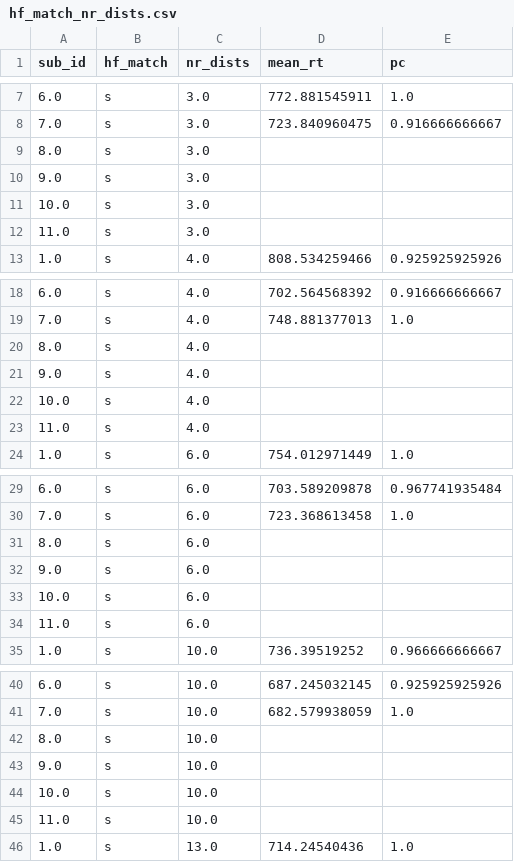
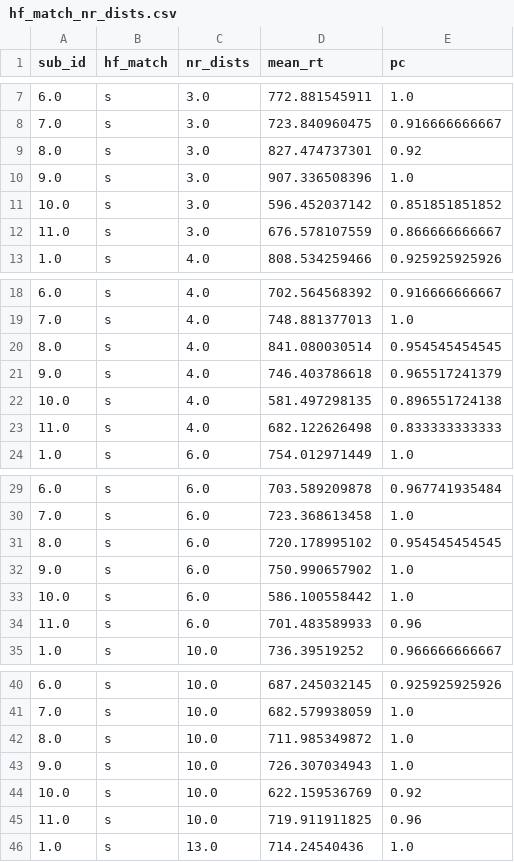
Before and after one commit to jpw3/ratio_nt_python, a CSV file: data/hf_match_nr_dists.csv, drawn as a sheet; only a part is shown, gaps mark what is left out; the diff covers the shown part only.

```diff
--- a/data/hf_match_nr_dists.csv
+++ b/data/hf_match_nr_dists.csv
@@ -8,6 +8,6 @@ sub_id,hf_match,nr_dists,mean_rt,pc
 7.0,s,3.0,723.840960475,0.916666666667
-8.0,s,3.0,,
-9.0,s,3.0,,
-10.0,s,3.0,,
-11.0,s,3.0,,
+8.0,s,3.0,827.474737301,0.92
+9.0,s,3.0,907.336508396,1.0
+10.0,s,3.0,596.452037142,0.851851851852
+11.0,s,3.0,676.578107559,0.866666666667
 1.0,s,4.0,808.534259466,0.925925925926
@@ -19,6 +19,6 @@ sub_id,hf_match,nr_dists,mean_rt,pc
 7.0,s,4.0,748.881377013,1.0
-8.0,s,4.0,,
-9.0,s,4.0,,
-10.0,s,4.0,,
-11.0,s,4.0,,
+8.0,s,4.0,841.080030514,0.954545454545
+9.0,s,4.0,746.403786618,0.965517241379
+10.0,s,4.0,581.497298135,0.896551724138
+11.0,s,4.0,682.122626498,0.833333333333
 1.0,s,6.0,754.012971449,1.0
@@ -30,6 +30,6 @@ sub_id,hf_match,nr_dists,mean_rt,pc
 7.0,s,6.0,723.368613458,1.0
-8.0,s,6.0,,
-9.0,s,6.0,,
-10.0,s,6.0,,
-11.0,s,6.0,,
+8.0,s,6.0,720.178995102,0.954545454545
+9.0,s,6.0,750.990657902,1.0
+10.0,s,6.0,586.100558442,1.0
+11.0,s,6.0,701.483589933,0.96
 1.0,s,10.0,736.39519252,0.966666666667
@@ -41,6 +41,6 @@ sub_id,hf_match,nr_dists,mean_rt,pc
 7.0,s,10.0,682.579938059,1.0
-8.0,s,10.0,,
-9.0,s,10.0,,
-10.0,s,10.0,,
-11.0,s,10.0,,
+8.0,s,10.0,711.985349872,1.0
+9.0,s,10.0,726.307034943,1.0
+10.0,s,10.0,622.159536769,0.92
+11.0,s,10.0,719.911911825,0.96
 1.0,s,13.0,714.24540436,1.0
```
Also changed, not shown: 48 edited cells elsewhere in this file, data/hf_matchtsm_nr_dists_ratio.csv, data/nr_targets_nr_dists_nr_stim_ratio.csv, 5 other files.
